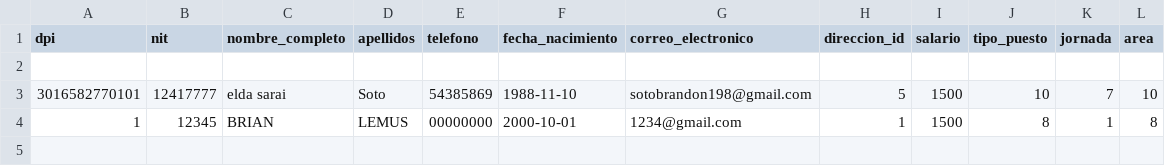
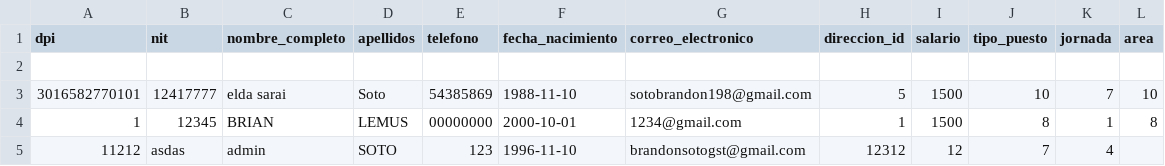
Before and after one commit to Brianlemus/Proyecto_Inteligencia_Artificial, a CSV file: data/trabajadores.csv, drawn as a sheet; the diff names each change by its address in the sheet, - before the commit and + after, or states it on an @@ line.

```diff
--- a/data/trabajadores.csv
+++ b/data/trabajadores.csv
+row 5: 11212 | asdas | admin | SOTO | 123 | 1996-11-10 | brandonsotogst@gmail.com | 12312 | 12 | 7 | 4
```
Also changed, not shown: data/jornada.csv, data/residentes.csv, 16 other files.
